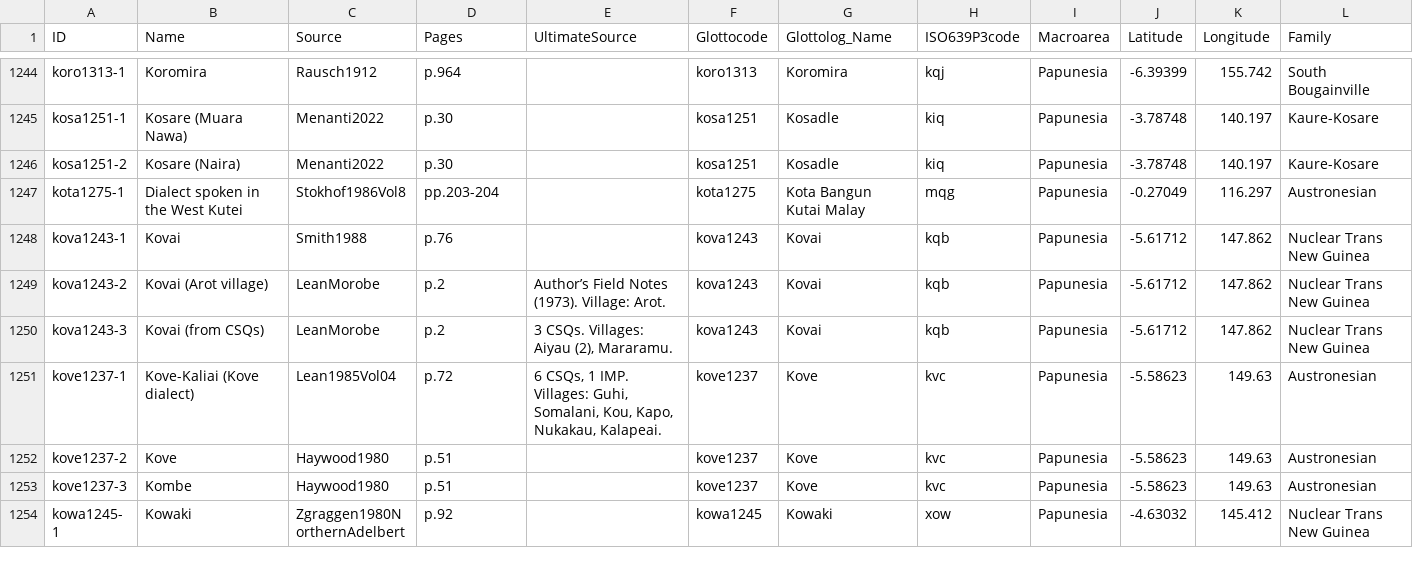
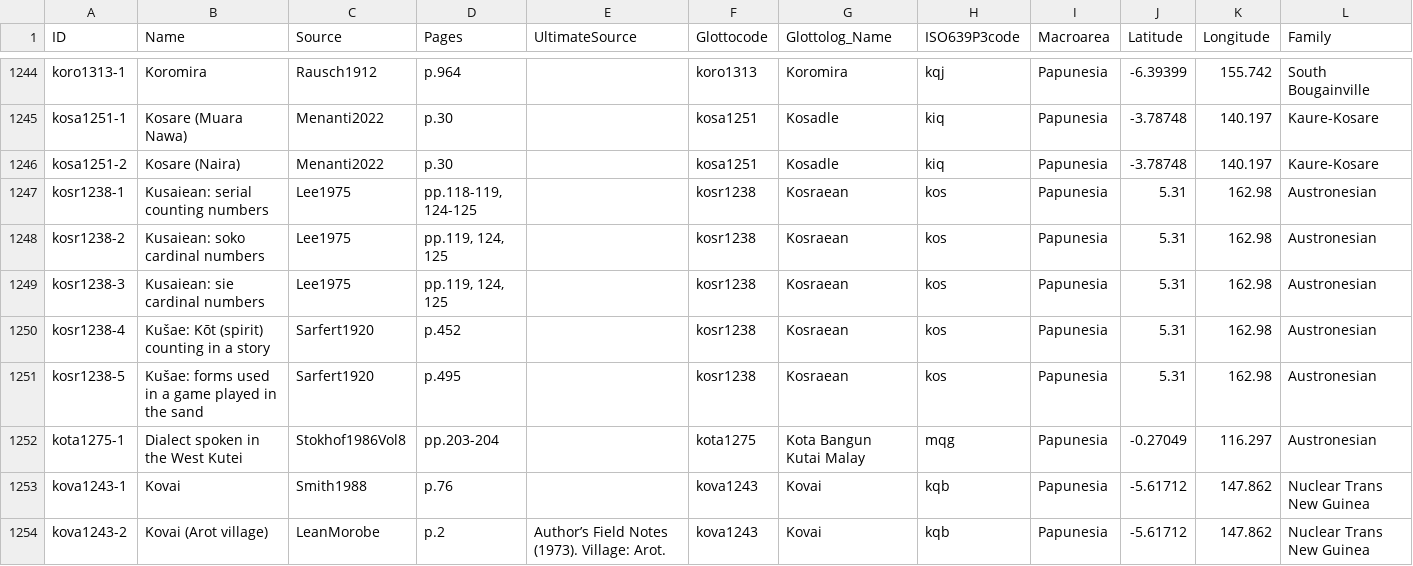
Before and after one commit to numeralbank/barlowpacific, a CSV file: etc/languages.csv, drawn as a sheet; only a part is shown, gaps mark what is left out; the shorter side is filled out with more unchanged rows; the diff names each change by its address in the sheet, - before the commit and + after, or states it on an @@ line.

Commit message:
Added languages from Lee1975, Sarfert1920

```diff
--- a/etc/languages.csv
+++ b/etc/languages.csv
+row 1247: kosr1238-1 | Kusaiean: serial counting numbers | Lee1975 | pp.118-119, 124-125 |  | kosr1238 | Kosraean | kos | Papunesia | 5.31 | 162.98 | Austronesian
+row 1248: kosr1238-2 | Kusaiean: soko cardinal numbers | Lee1975 | pp.119, 124, 125 |  | kosr1238 | Kosraean | kos | Papunesia | 5.31 | 162.98 | Austronesian
+row 1249: kosr1238-3 | Kusaiean: sie cardinal numbers | Lee1975 | pp.119, 124, 125 |  | kosr1238 | Kosraean | kos | Papunesia | 5.31 | 162.98 | Austronesian
+row 1250: kosr1238-4 | Kušae: Kōt (spirit) counting in a story | Sarfert1920 | p.452 |  | kosr1238 | Kosraean | kos | Papunesia | 5.31 | 162.98 | Austronesian
+row 1251: kosr1238-5 | Kušae: forms used in a game played in the sand | Sarfert1920 | p.495 |  | kosr1238 | Kosraean | kos | Papunesia | 5.31 | 162.98 | Austronesian
```
